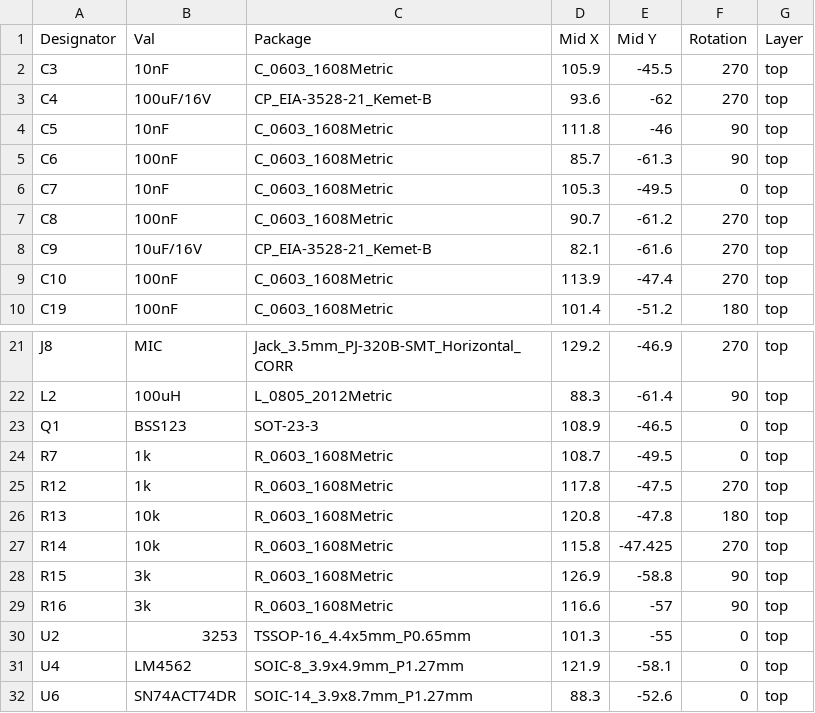
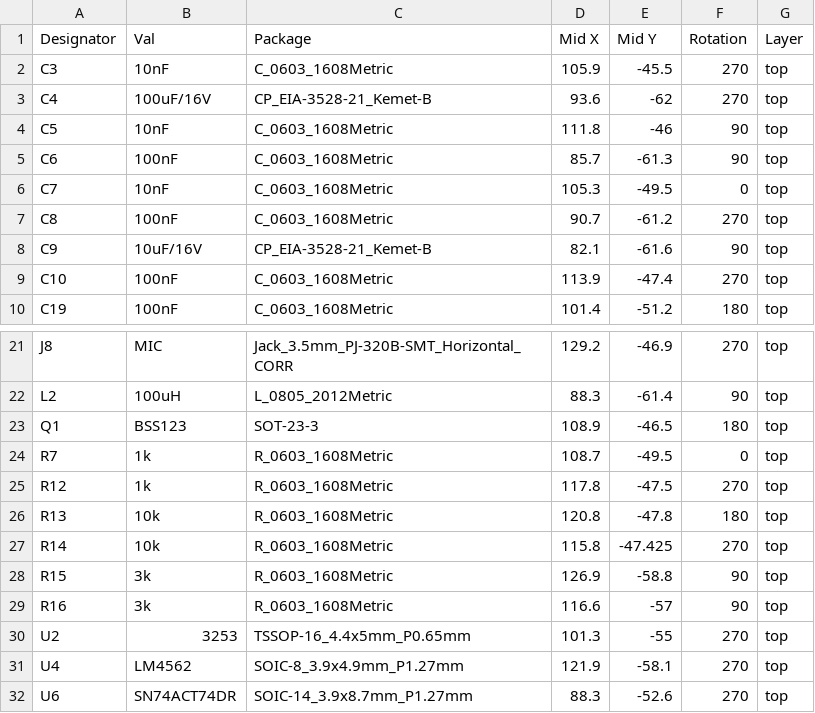
Before and after one commit to WB2CBA/TinyDX---Tiny-Digital-Modes-HF-Transceiver, a CSV file: TinyDX Fabrication Files/TinyDX RX FAB Files/TINY_RF-top-pos.csv, drawn as a sheet; only a part is shown, gaps mark what is left out.

Commit message:
Modify component details in TINY_RF-top-pos.csv
Updated component values and positions in the RF top position CSV file.

```diff
--- a/TinyDX Fabrication Files/TinyDX RX FAB Files/TINY_RF-top-pos.csv
+++ b/TinyDX Fabrication Files/TinyDX RX FAB Files/TINY_RF-top-pos.csv
@@ -7,3 +7,3 @@ C7,10nF,C_0603_1608Metric,105.3,-49.5,0,top
 C8,100nF,C_0603_1608Metric,90.7,-61.2,270,top
-C9,10uF/16V,CP_EIA-3528-21_Kemet-B,82.1,-61.6,270,top
+C9,10uF/16V,CP_EIA-3528-21_Kemet-B,82.1,-61.6,90,top
 C10,100nF,C_0603_1608Metric,113.9,-47.4,270,top
@@ -22,3 +22,3 @@ J8,MIC,Jack_3.5mm_PJ-320B-SMT_Horizontal_CORR,129.2,-46.9,270,top
 L2,100uH,L_0805_2012Metric,88.3,-61.4,90,top
-Q1,BSS123,SOT-23-3,108.9,-46.5,0,top
+Q1,BSS123,SOT-23-3,108.9,-46.5,180,top
 R7,1k,R_0603_1608Metric,108.7,-49.5,0,top
@@ -29,4 +29,4 @@ R15,3k,R_0603_1608Metric,126.9,-58.8,90,top
 R16,3k,R_0603_1608Metric,116.6,-57,90,top
-U2,3253,TSSOP-16_4.4x5mm_P0.65mm,101.3,-55,0,top
-U4,LM4562,SOIC-8_3.9x4.9mm_P1.27mm,121.9,-58.1,0,top
-U6,SN74ACT74DR,SOIC-14_3.9x8.7mm_P1.27mm,88.3,-52.6,0,top
+U2,3253,TSSOP-16_4.4x5mm_P0.65mm,101.3,-55,270,top
+U4,LM4562,SOIC-8_3.9x4.9mm_P1.27mm,121.9,-58.1,270,top
+U6,SN74ACT74DR,SOIC-14_3.9x8.7mm_P1.27mm,88.3,-52.6,270,top
```
